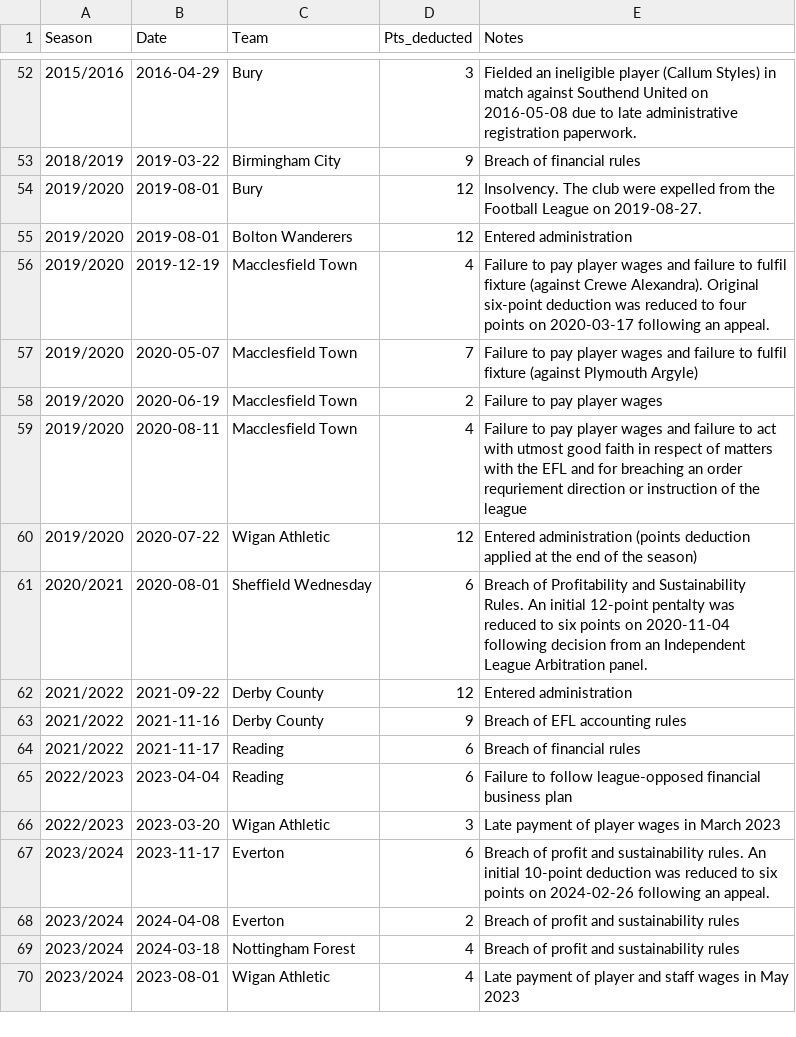
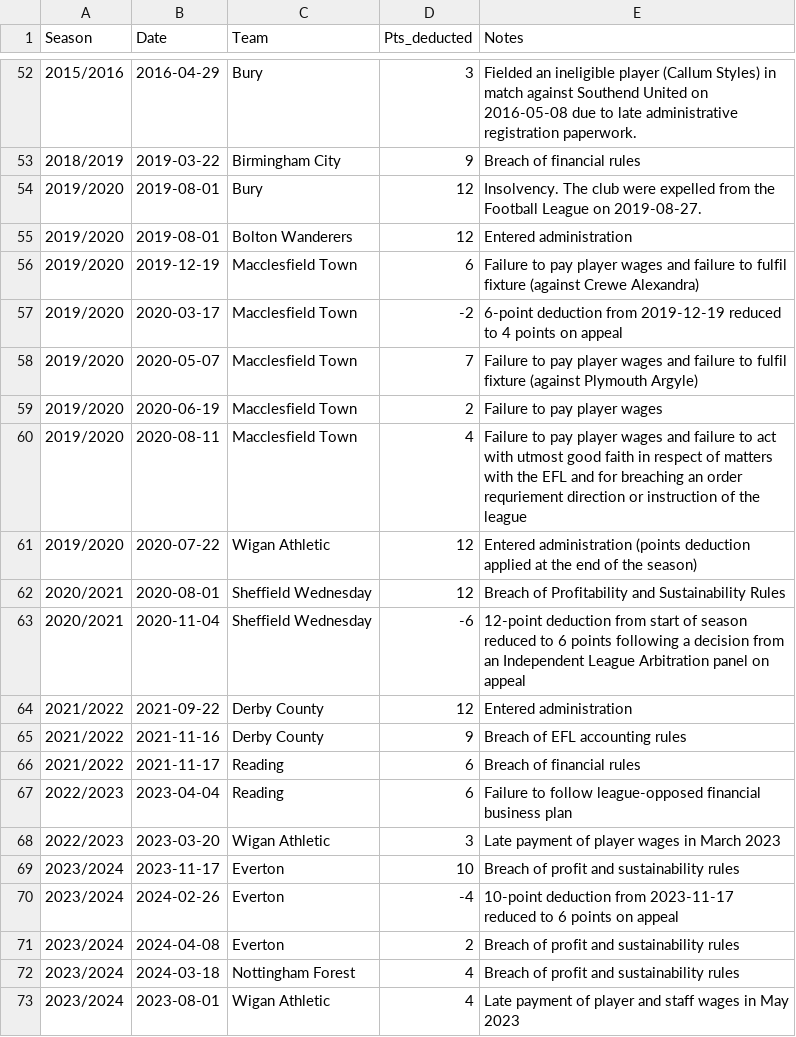
Before and after one commit to seanelvidge/England-football-results, a CSV file: EnglishTeamPointDeductions.csv, drawn as a sheet; only a part is shown, gaps mark what is left out.

Commit message:
Added appeal information on separate lines
This allows partial tables generated during season to be accurate

```diff
--- a/EnglishTeamPointDeductions.csv
+++ b/EnglishTeamPointDeductions.csv
@@ -55,3 +55,4 @@
 2019/2020,2019-08-01,Bolton Wanderers,12,Entered administration
-2019/2020,2019-12-19,Macclesfield Town,4,Failure to pay player wages and failure to fulfil fixture (against Crewe Alexandra). Original six-point deduction was reduced to four points on 2020-03-17 following an appeal.
+2019/2020,2019-12-19,Macclesfield Town,6,Failure to pay player wages and failure to fulfil fixture (against Crewe Alexandra)
+2019/2020,2020-03-17,Macclesfield Town,-2,6-point deduction from 2019-12-19 reduced to 4 points on appeal
 2019/2020,2020-05-07,Macclesfield Town,7,Failure to pay player wages and failure to fulfil fixture (against Plymouth Argyle)
@@ -60,3 +61,4 @@
 2019/2020,2020-07-22,Wigan Athletic,12,Entered administration (points deduction applied at the end of the season)
-2020/2021,2020-08-01,Sheffield Wednesday,6,Breach of Profitability and Sustainability Rules. An initial 12-point pentalty was reduced to six points on  2020-11-04 following decision from an Independent League Arbitration panel.
+2020/2021,2020-08-01,Sheffield Wednesday,12,Breach of Profitability and Sustainability Rules
+2020/2021,2020-11-04,Sheffield Wednesday,-6,12-point deduction from start of season reduced to 6 points following a decision from an Independent League Arbitration panel on appeal
 2021/2022,2021-09-22,Derby County,12,Entered administration
@@ -66,3 +68,4 @@
 2022/2023,2023-03-20,Wigan Athletic,3,Late payment of player wages in March 2023
-2023/2024,2023-11-17,Everton,6,Breach of profit and sustainability rules. An initial 10-point deduction was reduced to six points on 2024-02-26 following an appeal.
+2023/2024,2023-11-17,Everton,10,Breach of profit and sustainability rules
+2023/2024,2024-02-26,Everton,-4,10-point deduction from 2023-11-17 reduced to 6 points on appeal
 2023/2024,2024-04-08,Everton,2,Breach of profit and sustainability rules
```
